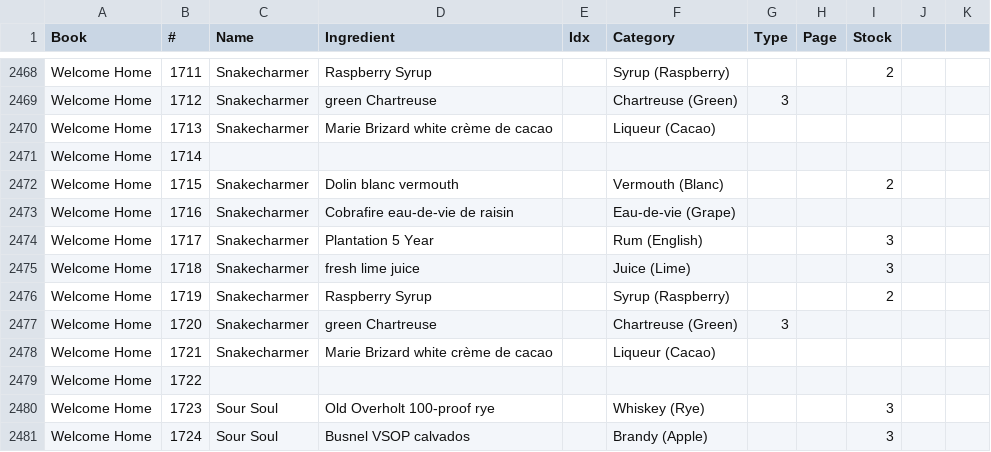
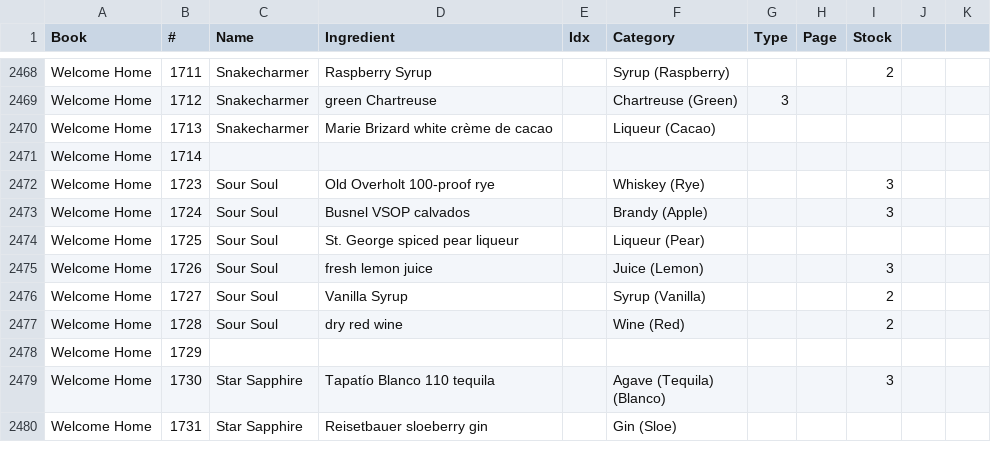
Before and after one commit to adamsome/lqr, a CSV file: scripts/specs-books.csv, drawn as a sheet; only a part is shown, gaps mark what is left out; the shorter side is filled out with more unchanged rows; the diff names each change by its address in the sheet, - before the commit and + after, or states it on an @@ line.

Commit message:
Add categories to ingredient data & bar suggestions

```diff
--- a/scripts/specs-books.csv
+++ b/scripts/specs-books.csv
-row 2472: Welcome Home | 1715 | Snakecharmer | Dolin blanc vermouth |  | Vermouth (Blanc) |  |  | 2
-row 2473: Welcome Home | 1716 | Snakecharmer | Cobrafire eau-de-vie de raisin |  | Eau-de-vie (Grape)
-row 2474: Welcome Home | 1717 | Snakecharmer | Plantation 5 Year |  | Rum (English) |  |  | 3
-row 2475: Welcome Home | 1718 | Snakecharmer | fresh lime juice |  | Juice (Lime) |  |  | 3
-row 2476: Welcome Home | 1719 | Snakecharmer | Raspberry Syrup |  | Syrup (Raspberry) |  |  | 2
-row 2477: Welcome Home | 1720 | Snakecharmer | green Chartreuse |  | Chartreuse (Green) | 3
-row 2478: Welcome Home | 1721 | Snakecharmer | Marie Brizard white crème de cacao |  | Liqueur (Cacao)
-row 2479: Welcome Home | 1722
```
Also changed, not shown: scripts/bottles-raw.csv, scripts/categories-raw.csv, 40 other files.
